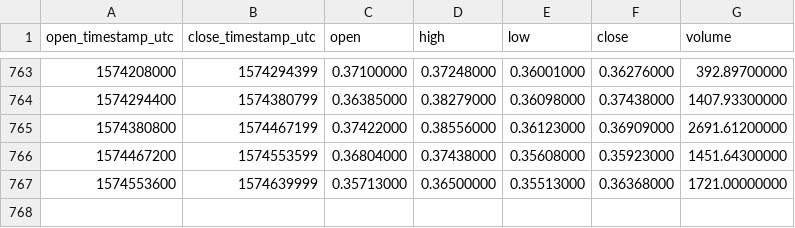
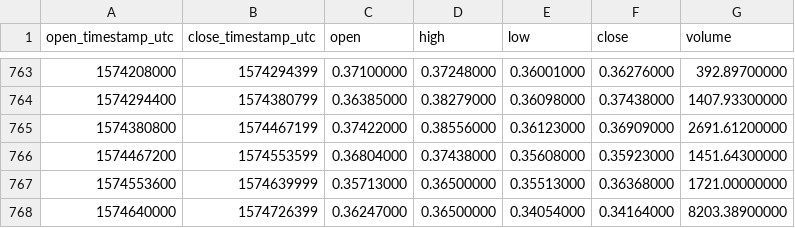
Before and after one commit to cryptobigbro/binance-DASHETH, a CSV file: binance-DASHETH-1d.csv, drawn as a sheet; only a part is shown, gaps mark what is left out.

Commit message:
Update OHLCV data.

```diff
--- a/binance-DASHETH-1d.csv
+++ b/binance-DASHETH-1d.csv
@@ -767 +767,2 @@ open_timestamp_utc,close_timestamp_utc,open,high,low,close,volume
 1574553600,1574639999,0.35713000,0.36500000,0.35513000,0.36368000,1721.00000000
+1574640000,1574726399,0.36247000,0.36500000,0.34054000,0.34164000,8203.38900000
```
Also changed, not shown: 1 other file.
